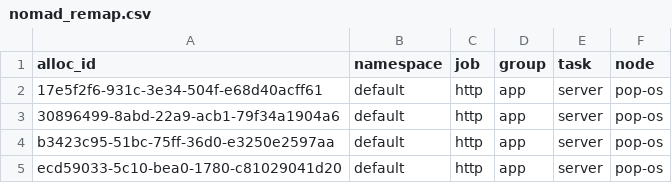
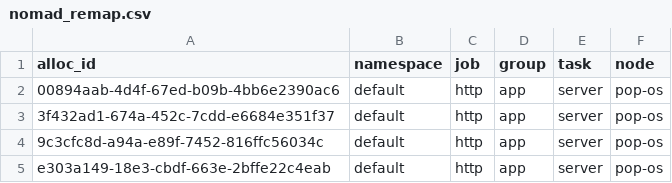
Before and after one commit to mr-karan/nomad-vector-logger, a CSV file: examples/nomad_remap.csv, drawn as a sheet.

```diff
--- a/examples/nomad_remap.csv
+++ b/examples/nomad_remap.csv
@@ -1,5 +1,5 @@
 alloc_id,namespace,job,group,task,node
-17e5f2f6-931c-3e34-504f-e68d40acff61,default,http,app,server,pop-os
-30896499-8abd-22a9-acb1-79f34a1904a6,default,http,app,server,pop-os
-b3423c95-51bc-75ff-36d0-e3250e2597aa,default,http,app,server,pop-os
-ecd59033-5c10-bea0-1780-c81029041d20,default,http,app,server,pop-os
+00894aab-4d4f-67ed-b09b-4bb6e2390ac6,default,http,app,server,pop-os
+3f432ad1-674a-452c-7cdd-e6684e351f37,default,http,app,server,pop-os
+9c3cfc8d-a94a-e89f-7452-816ffc56034c,default,http,app,server,pop-os
+e303a149-18e3-cbdf-663e-2bffe22c4eab,default,http,app,server,pop-os
```
Also changed, not shown: 7 other files.
